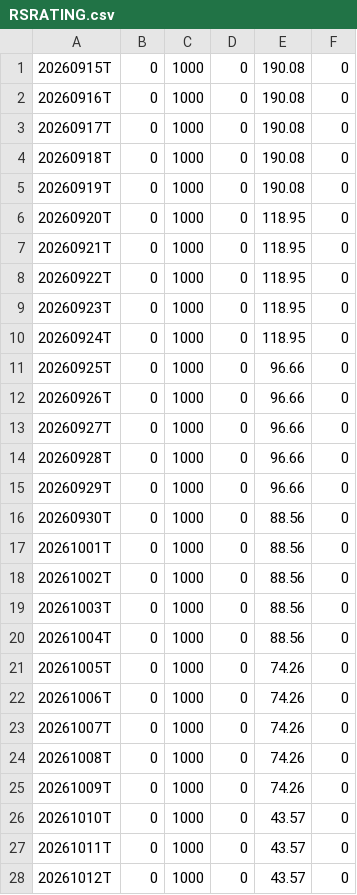
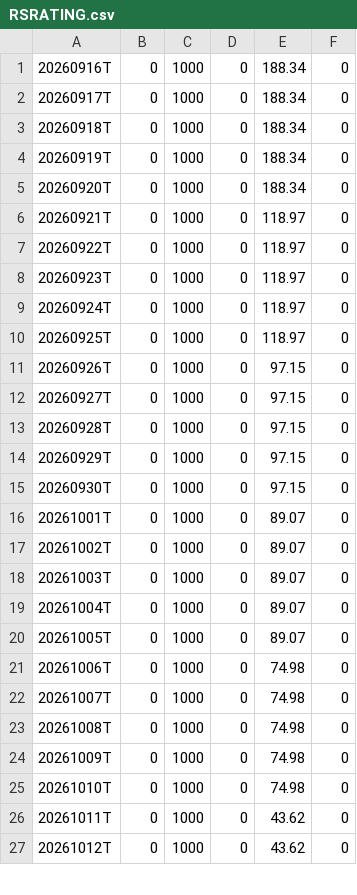
Before and after one commit to lssee003/relative-strength, a CSV file: output/RSRATING.csv, drawn as a sheet; only a part is shown; the diff covers the shown part only.

```diff
--- a/output/RSRATING.csv
+++ b/output/RSRATING.csv
@@ -1,28 +1,27 @@
-20260915T,0,1000,0,190.08,0
-20260916T,0,1000,0,190.08,0
-20260917T,0,1000,0,190.08,0
-20260918T,0,1000,0,190.08,0
-20260919T,0,1000,0,190.08,0
-20260920T,0,1000,0,118.95,0
-20260921T,0,1000,0,118.95,0
-20260922T,0,1000,0,118.95,0
-20260923T,0,1000,0,118.95,0
-20260924T,0,1000,0,118.95,0
-20260925T,0,1000,0,96.66,0
-20260926T,0,1000,0,96.66,0
-20260927T,0,1000,0,96.66,0
-20260928T,0,1000,0,96.66,0
-20260929T,0,1000,0,96.66,0
-20260930T,0,1000,0,88.56,0
-20261001T,0,1000,0,88.56,0
-20261002T,0,1000,0,88.56,0
-20261003T,0,1000,0,88.56,0
-20261004T,0,1000,0,88.56,0
-20261005T,0,1000,0,74.26,0
-20261006T,0,1000,0,74.26,0
-20261007T,0,1000,0,74.26,0
-20261008T,0,1000,0,74.26,0
-20261009T,0,1000,0,74.26,0
-20261010T,0,1000,0,43.57,0
-20261011T,0,1000,0,43.57,0
-20261012T,0,1000,0,43.57,0
+20260916T,0,1000,0,188.34,0
+20260917T,0,1000,0,188.34,0
+20260918T,0,1000,0,188.34,0
+20260919T,0,1000,0,188.34,0
+20260920T,0,1000,0,188.34,0
+20260921T,0,1000,0,118.97,0
+20260922T,0,1000,0,118.97,0
+20260923T,0,1000,0,118.97,0
+20260924T,0,1000,0,118.97,0
+20260925T,0,1000,0,118.97,0
+20260926T,0,1000,0,97.15,0
+20260927T,0,1000,0,97.15,0
+20260928T,0,1000,0,97.15,0
+20260929T,0,1000,0,97.15,0
+20260930T,0,1000,0,97.15,0
+20261001T,0,1000,0,89.07,0
+20261002T,0,1000,0,89.07,0
+20261003T,0,1000,0,89.07,0
+20261004T,0,1000,0,89.07,0
+20261005T,0,1000,0,89.07,0
+20261006T,0,1000,0,74.98,0
+20261007T,0,1000,0,74.98,0
+20261008T,0,1000,0,74.98,0
+20261009T,0,1000,0,74.98,0
+20261010T,0,1000,0,74.98,0
+20261011T,0,1000,0,43.62,0
+20261012T,0,1000,0,43.62,0
```
Also changed, not shown: 1 added row and 7 edited cells elsewhere in this file, output/rs_industries.csv, output/rs_stocks.csv, 2 other files.
